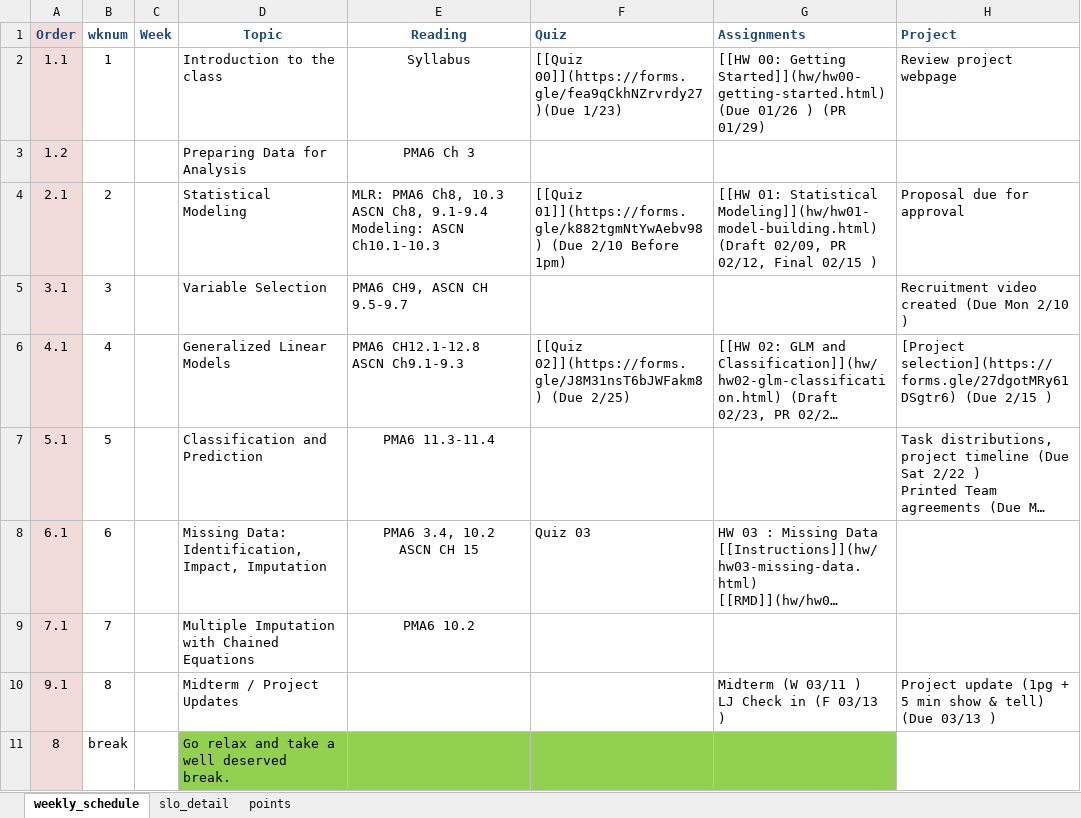
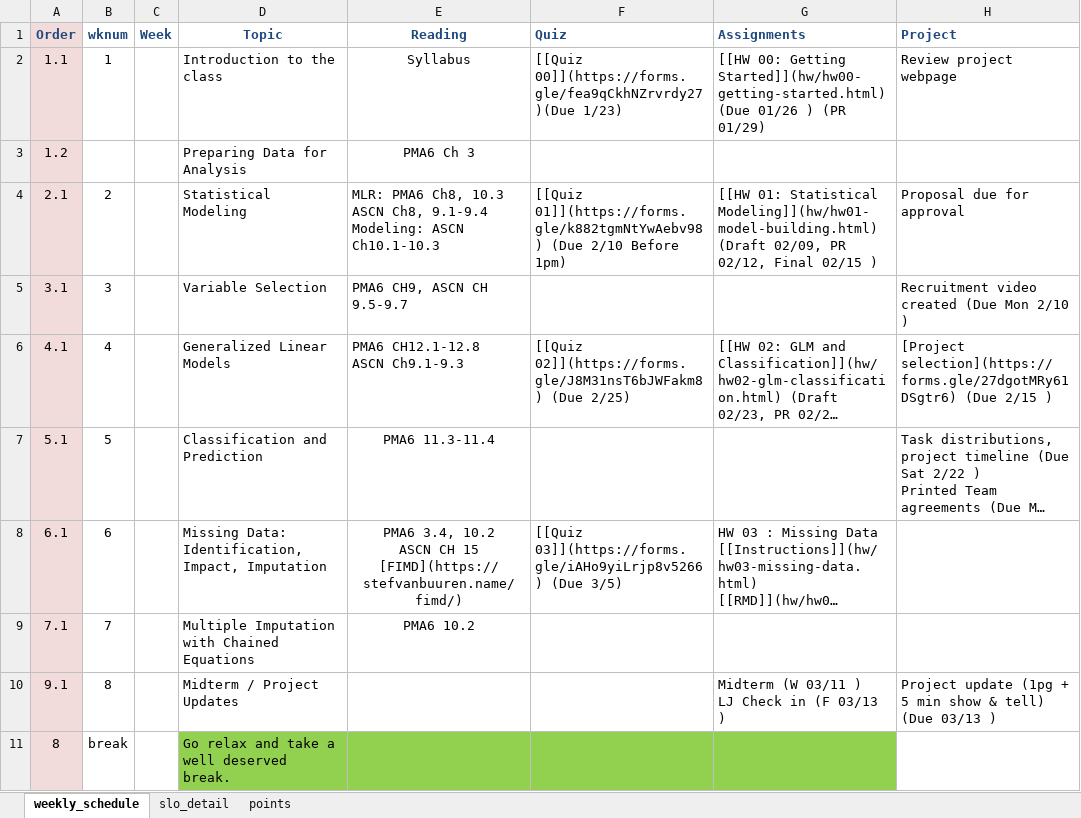
Before and after one commit to norcalbiostat/MATH456, an Excel workbook: schedule_456.xlsx, sheet weekly_schedule, drawn as a sheet; only a part is shown; long unchanged cells end in …; values as stored, in another font and other column widths than the file's, no borders; ↵ is a line break in a cell; the diff names each change by its address in the sheet, - before the commit and + after, or states it on an @@ line.

```diff
--- a/schedule_456.xlsx (sheet weekly_schedule)
+++ b/schedule_456.xlsx (sheet weekly_schedule)
-E8 (Reading): …CH 15
+E8 (Reading): …CH 15 ↵ [FIMD](https://stefvanbuuren.name/fimd/)
-F8 (Quiz): Quiz 03
+F8 (Quiz): [[Quiz 03]](https://forms.gle/iAHo9yiLrjp8v5266) (Due 3/5)
```
Also changed, not shown: sheet slo_detail, 3 other files.
